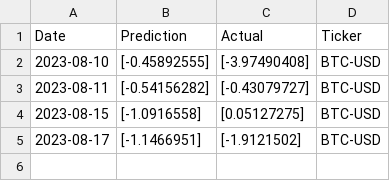
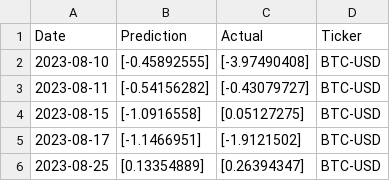
Before and after one commit to CaptainPickard/LTSM-TR-Strat, a CSV file: Predictions/BTC-USD_predictions.csv, drawn as a sheet.

```diff
--- a/Predictions/BTC-USD_predictions.csv
+++ b/Predictions/BTC-USD_predictions.csv
@@ -5 +5,2 @@ Date,Prediction,Actual,Ticker
 2023-08-17,[-1.1466951],[-1.9121502],BTC-USD
+2023-08-25,[0.13354889],[0.26394347],BTC-USD
```
Also changed, not shown: 3 other files.
